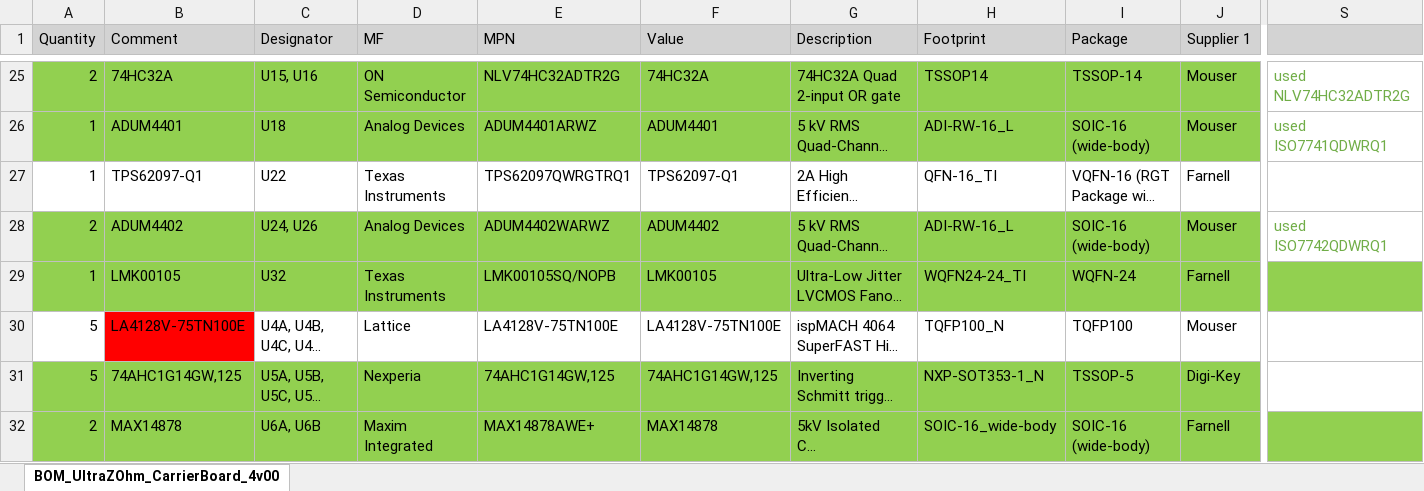
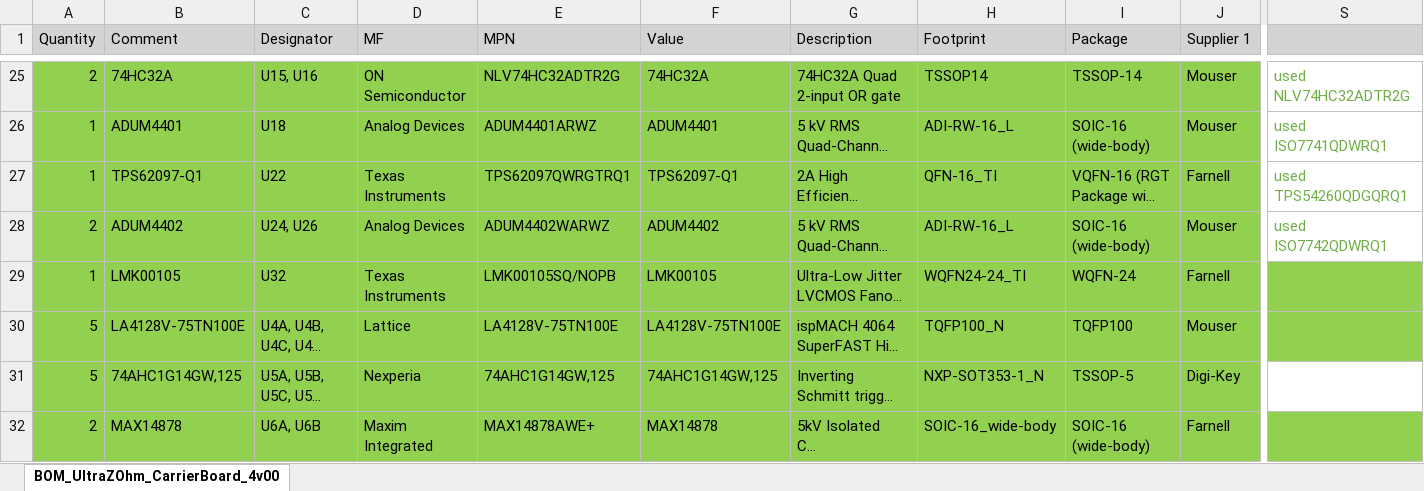
Before and after one commit to ultrazohm/uz_carrierboard, an Excel workbook: Using Trenz Library/BOM_MissingComponents_in_process_Simon.xlsx, sheet BOM_UltraZOhm_CarrierBoard_4v00, drawn as a sheet; only a part is shown, gaps mark what is left out; long unchanged cells end in …; values as stored, in another font and other column widths than the file's, no borders; the diff covers the shown part only; the diff names each change by its address in the sheet, - before the commit and + after, or states it on an @@ line.

```diff
--- a/Using Trenz Library/BOM_MissingComponents_in_process_Simon.xlsx (sheet BOM_UltraZOhm_CarrierBoard_4v00)
+++ b/Using Trenz Library/BOM_MissingComponents_in_process_Simon.xlsx (sheet BOM_UltraZOhm_CarrierBoard_4v00)
-A27:J27 fill: none
+A27:J27 fill: #92D050
-S27: (empty)
+S27: used TPS54260QDGQRQ1
-A30 fill: none
+A30 fill: #92D050
-B30 fill: #FF0000
+B30 fill: #92D050
-C30:S30 fill: none
+C30:S30 fill: #92D050
```
Also changed, not shown: cell formats elsewhere in this sheet, 3 other files.
